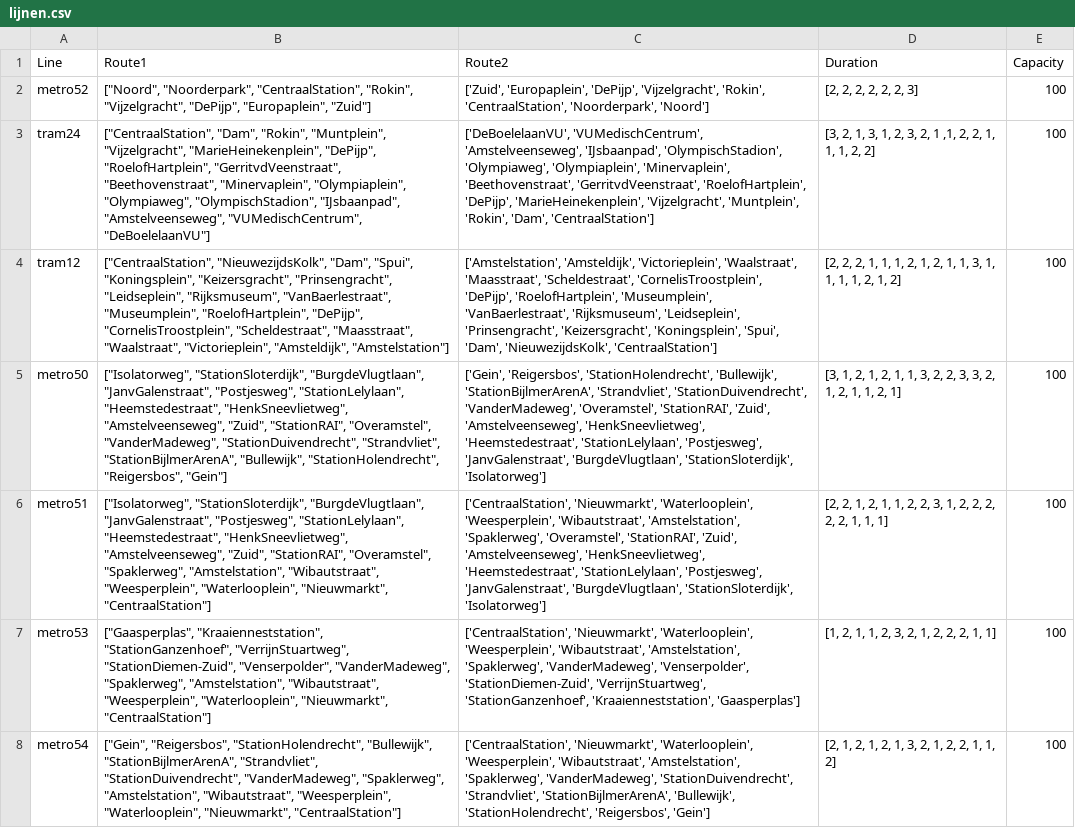
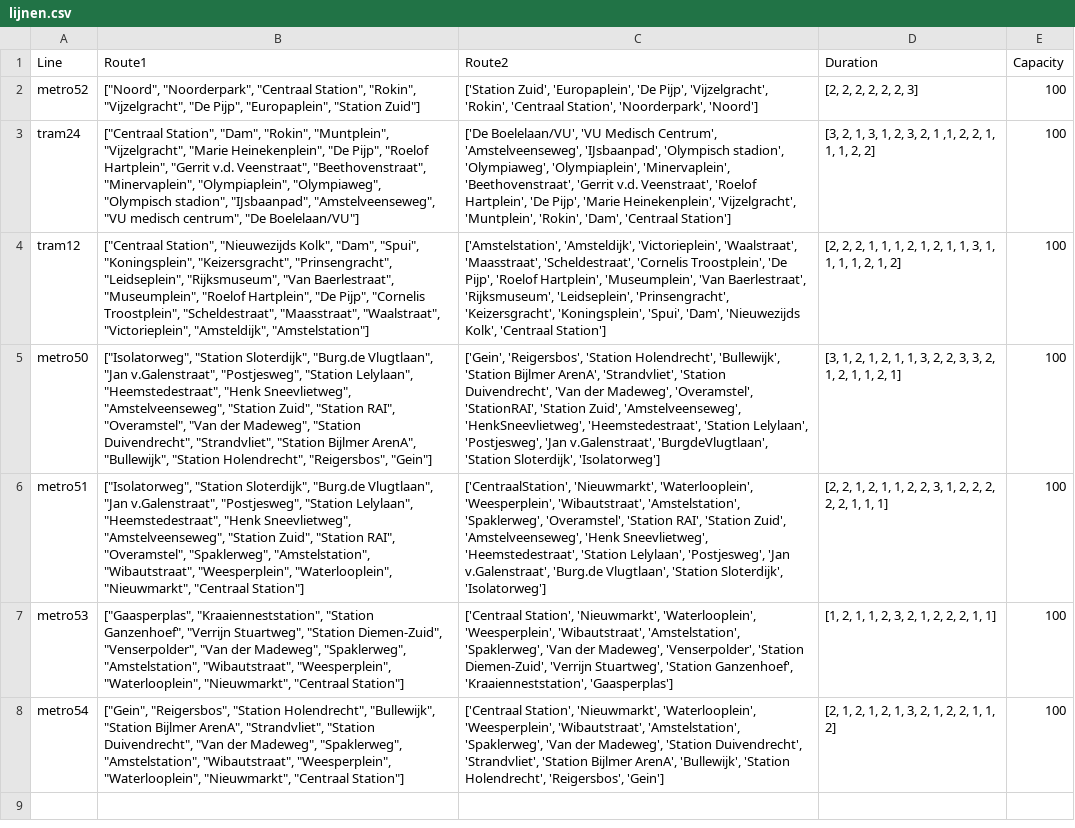
Before and after one commit to TUDelft-CITG/OpenTNSim, a CSV file: notebooks/Data/lijnen.csv, drawn as a sheet; the diff names each change by its address in the sheet, - before the commit and + after, or states it on an @@ line.

Commit message:
Correct data files

```diff
--- a/notebooks/Data/lijnen.csv
+++ b/notebooks/Data/lijnen.csv
-B2 (Route1): ["Noord", "Noorderpark", "CentraalStation", "Rokin", "Vijzelgracht", "DePijp", "Europaplein", "Zuid"]
+B2 (Route1): ["Noord", "Noorderpark", "Centraal Station", "Rokin", "Vijzelgracht", "De Pijp", "Europaplein", "Station Zuid"]
-C2 (Route2): ['Zuid', 'Europaplein', 'DePijp', 'Vijzelgracht', 'Rokin', 'CentraalStation', 'Noorderpark', 'Noord']
+C2 (Route2): ['Station Zuid', 'Europaplein', 'De Pijp', 'Vijzelgracht', 'Rokin', 'Centraal Station', 'Noorderpark', 'Noord']
-B3 (Route1): ["CentraalStation", "Dam", "Rokin", "Muntplein", "Vijzelgracht", "MarieHeinekenplein", "DePijp", "RoelofHartplein", "GerritvdVeenstraat", "Beethovenstraat", "Minervaplein", "Olympiaplein", "Olympiaweg", "OlympischStadion", "IJsbaanpad", "Amstelveenseweg", "VUMedischCentrum", "DeBoelelaanVU"]
+B3 (Route1): ["Centraal Station", "Dam", "Rokin", "Muntplein", "Vijzelgracht", "Marie Heinekenplein", "De Pijp", "Roelof Hartplein", "Gerrit v.d. Veenstraat", "Beethovenstraat", "Minervaplein", "Olympiaplein", "Olympiaweg", "Olympisch stadion", "IJsbaanpad", "Amstelveenseweg", "VU medisch centrum", "De Boelelaan/VU"]
-C3 (Route2): ['DeBoelelaanVU', 'VUMedischCentrum', 'Amstelveenseweg', 'IJsbaanpad', 'OlympischStadion', 'Olympiaweg', 'Olympiaplein', 'Minervaplein', 'Beethovenstraat', 'GerritvdVeenstraat', 'RoelofHartplein', 'DePijp', 'MarieHeinekenplein', 'Vijzelgracht', 'Muntplein', 'Rokin', 'Dam', 'CentraalStation']
+C3 (Route2): ['De Boelelaan/VU', 'VU Medisch Centrum', 'Amstelveenseweg', 'IJsbaanpad', 'Olympisch stadion', 'Olympiaweg', 'Olympiaplein', 'Minervaplein', 'Beethovenstraat', 'Gerrit v.d. Veenstraat', 'Roelof Hartplein', 'De Pijp', 'Marie Heinekenplein', 'Vijzelgracht', 'Muntplein', 'Rokin', 'Dam', 'Centraal Station']
-B4 (Route1): ["CentraalStation", "NieuwezijdsKolk", "Dam", "Spui", "Koningsplein", "Keizersgracht", "Prinsengracht", "Leidseplein", "Rijksmuseum", "VanBaerlestraat", "Museumplein", "RoelofHartplein", "DePijp", "CornelisTroostplein", "Scheldestraat", "Maasstraat",…
+B4 (Route1): ["Centraal Station", "Nieuwezijds Kolk", "Dam", "Spui", "Koningsplein", "Keizersgracht", "Prinsengracht", "Leidseplein", "Rijksmuseum", "Van Baerlestraat", "Museumplein", "Roelof Hartplein", "De Pijp", "Cornelis Troostplein", "Scheldestraat", "Maasstraat",…
-C4 (Route2): …'Maasstraat', 'Scheldestraat', 'CornelisTroostplein', 'DePijp', 'RoelofHartplein', 'Museumplein', 'VanBaerlestraat', 'Rijksmuseum', 'Leidseplein', 'Prinsengracht', 'Keizersgracht', 'Koningsplein', 'Spui', 'Dam', 'NieuwezijdsKolk', 'CentraalStation']
+C4 (Route2): …'Maasstraat', 'Scheldestraat', 'Cornelis Troostplein', 'De Pijp', 'Roelof Hartplein', 'Museumplein', 'Van Baerlestraat', 'Rijksmuseum', 'Leidseplein', 'Prinsengracht', 'Keizersgracht', 'Koningsplein', 'Spui', 'Dam', 'Nieuwezijds Kolk', 'Centraal Station']
-B5 (Route1): ["Isolatorweg", "StationSloterdijk", "BurgdeVlugtlaan", "JanvGalenstraat", "Postjesweg", "StationLelylaan", "Heemstedestraat", "HenkSneevlietweg", "Amstelveenseweg", "Zuid", "StationRAI", "Overamstel", "VanderMadeweg", "StationDuivendrecht", "Strandvliet", "StationBijlmerArenA", "Bullewijk", "StationHolendrecht", "Reigersbos", "Gein"]
+B5 (Route1): ["Isolatorweg", "Station Sloterdijk", "Burg.de Vlugtlaan", "Jan v.Galenstraat", "Postjesweg", "Station Lelylaan", "Heemstedestraat", "Henk Sneevlietweg", "Amstelveenseweg", "Station Zuid", "Station RAI", "Overamstel", "Van der Madeweg", "Station Duivendrecht", "Strandvliet", "Station Bijlmer ArenA", "Bullewijk", "Station Holendrecht", "Reigersbos", "Gein"]
-C5 (Route2): ['Gein', 'Reigersbos', 'StationHolendrecht', 'Bullewijk', 'StationBijlmerArenA', 'Strandvliet', 'StationDuivendrecht', 'VanderMadeweg', 'Overamstel', 'StationRAI', 'Zuid', 'Amstelveenseweg', 'HenkSneevlietweg', 'Heemstedestraat', 'StationLelylaan', 'Postjesweg', 'JanvGalenstraat', 'BurgdeVlugtlaan', 'StationSloterdijk', 'Isolatorweg']
+C5 (Route2): ['Gein', 'Reigersbos', 'Station Holendrecht', 'Bullewijk', 'Station Bijlmer ArenA', 'Strandvliet', 'Station Duivendrecht', 'Van der Madeweg', 'Overamstel', 'StationRAI', 'Station Zuid', 'Amstelveenseweg', 'HenkSneevlietweg', 'Heemstedestraat', 'Station Lelylaan', 'Postjesweg', 'Jan v.Galenstraat', 'BurgdeVlugtlaan', 'Station Sloterdijk', 'Isolatorweg']
-B6 (Route1): ["Isolatorweg", "StationSloterdijk", "BurgdeVlugtlaan", "JanvGalenstraat", "Postjesweg", "StationLelylaan", "Heemstedestraat", "HenkSneevlietweg", "Amstelveenseweg", "Zuid", "StationRAI", "Overamstel", "Spaklerweg", "Amstelstation", "Wibautstraat", "Weesperplein", "Waterlooplein", "Nieuwmarkt", "CentraalStation"]
+B6 (Route1): ["Isolatorweg", "Station Sloterdijk", "Burg.de Vlugtlaan", "Jan v.Galenstraat", "Postjesweg", "Station Lelylaan", "Heemstedestraat", "Henk Sneevlietweg", "Amstelveenseweg", "Station Zuid", "Station RAI", "Overamstel", "Spaklerweg", "Amstelstation", "Wibautstraat", "Weesperplein", "Waterlooplein", "Nieuwmarkt", "Centraal Station"]
-C6 (Route2): …'Spaklerweg', 'Overamstel', 'StationRAI', 'Zuid', 'Amstelveenseweg', 'HenkSneevlietweg', 'Heemstedestraat', 'StationLelylaan', 'Postjesweg', 'JanvGalenstraat', 'BurgdeVlugtlaan', 'StationSloterdijk', 'Isolatorweg']
+C6 (Route2): …'Spaklerweg', 'Overamstel', 'Station RAI', 'Station Zuid', 'Amstelveenseweg', 'Henk Sneevlietweg', 'Heemstedestraat', 'Station Lelylaan', 'Postjesweg', 'Jan v.Galenstraat', 'Burg.de Vlugtlaan', 'Station Sloterdijk', 'Isolatorweg']
-B7 (Route1): ["Gaasperplas", "Kraaienneststation", "StationGanzenhoef", "VerrijnStuartweg", "StationDiemen-Zuid", "Venserpolder", "VanderMadeweg", "Spaklerweg", "Amstelstation", "Wibautstraat", "Weesperplein", "Waterlooplein", "Nieuwmarkt", "CentraalStation"]
+B7 (Route1): ["Gaasperplas", "Kraaienneststation", "Station Ganzenhoef", "Verrijn Stuartweg", "Station Diemen-Zuid", "Venserpolder", "Van der Madeweg", "Spaklerweg", "Amstelstation", "Wibautstraat", "Weesperplein", "Waterlooplein", "Nieuwmarkt", "Centraal Station"]
-C7 (Route2): ['CentraalStation', 'Nieuwmarkt', 'Waterlooplein', 'Weesperplein', 'Wibautstraat', 'Amstelstation', 'Spaklerweg', 'VanderMadeweg', 'Venserpolder', 'StationDiemen-Zuid', 'VerrijnStuartweg', 'StationGanzenhoef', 'Kraaienneststation', 'Gaasperplas']
+C7 (Route2): ['Centraal Station', 'Nieuwmarkt', 'Waterlooplein', 'Weesperplein', 'Wibautstraat', 'Amstelstation', 'Spaklerweg', 'Van der Madeweg', 'Venserpolder', 'Station Diemen-Zuid', 'Verrijn Stuartweg', 'Station Ganzenhoef', 'Kraaienneststation', 'Gaasperplas']
-B8 (Route1): ["Gein", "Reigersbos", "StationHolendrecht", "Bullewijk", "StationBijlmerArenA", "Strandvliet", "StationDuivendrecht", "VanderMadeweg", "Spaklerweg", "Amstelstation", "Wibautstraat", "Weesperplein", "Waterlooplein", "Nieuwmarkt", "CentraalStation"]
+B8 (Route1): ["Gein", "Reigersbos", "Station Holendrecht", "Bullewijk", "Station Bijlmer ArenA", "Strandvliet", "Station Duivendrecht", "Van der Madeweg", "Spaklerweg", "Amstelstation", "Wibautstraat", "Weesperplein", "Waterlooplein", "Nieuwmarkt", "Centraal Station"]
-C8 (Route2): ['CentraalStation', 'Nieuwmarkt', 'Waterlooplein', 'Weesperplein', 'Wibautstraat', 'Amstelstation', 'Spaklerweg', 'VanderMadeweg', 'StationDuivendrecht', 'Strandvliet', 'StationBijlmerArenA', 'Bullewijk', 'StationHolendrecht', 'Reigersbos', 'Gein']
+C8 (Route2): ['Centraal Station', 'Nieuwmarkt', 'Waterlooplein', 'Weesperplein', 'Wibautstraat', 'Amstelstation', 'Spaklerweg', 'Van der Madeweg', 'Station Duivendrecht', 'Strandvliet', 'Station Bijlmer ArenA', 'Bullewijk', 'Station Holendrecht', 'Reigersbos', 'Gein']
```
Also changed, not shown: notebooks/Data/stations.csv, 3 other files.
